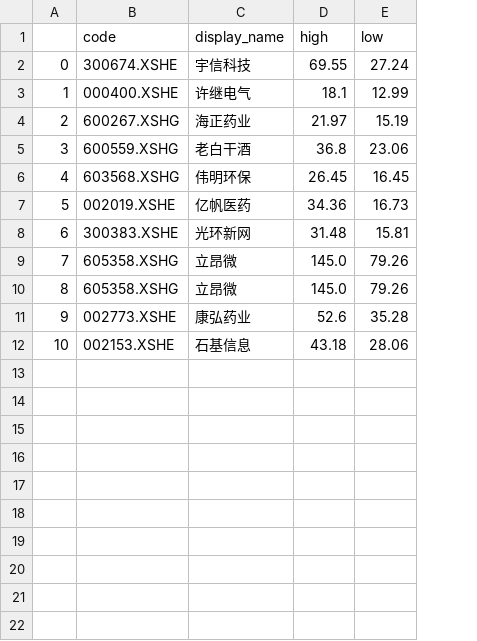
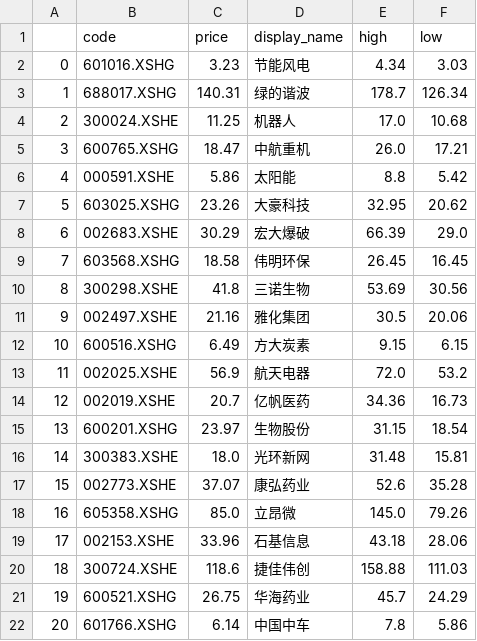
Before and after one commit to lh911002/quant, a CSV file: output/securities4.csv, drawn as a sheet; removed rows and columns are numbered as before the commit, all else as after; the diff names each change by its address in the sheet, - before the commit and + after, or states it on an @@ line.

```diff
--- a/output/securities4.csv
+++ b/output/securities4.csv
+column C (price), row 9: 18.58; row 14: 20.7; row 16: 18.0; rows 18-19: 85.0 | 33.96
-row 2: 0 | 300674.XSHE | 宇信科技 | 69.55 | 27.24
-row 3: 1 | 000400.XSHE | 许继电气 | 18.1 | 12.99
-row 4: 2 | 600267.XSHG | 海正药业 | 21.97 | 15.19
-row 5: 3 | 600559.XSHG | 老白干酒 | 36.8 | 23.06
+row 2: 0 | 601016.XSHG | 3.23 | 节能风电 | 4.34 | 3.03
+row 3: 1 | 688017.XSHG | 140.31 | 绿的谐波 | 178.7 | 126.34
+row 4: 2 | 300024.XSHE | 11.25 | 机器人 | 17.0 | 10.68
+row 5: 3 | 600765.XSHG | 18.47 | 中航重机 | 26.0 | 17.21
+row 6: 4 | 000591.XSHE | 5.86 | 太阳能 | 8.8 | 5.42
+row 7: 5 | 603025.XSHG | 23.26 | 大豪科技 | 32.95 | 20.62
+row 8: 6 | 002683.XSHE | 30.29 | 宏大爆破 | 66.39 | 29.0
@@ column A renumbered between rows 9 and 19 @@
+row 10: 8 | 300298.XSHE | 41.8 | 三诺生物 | 53.69 | 30.56
+row 11: 9 | 002497.XSHE | 21.16 | 雅化集团 | 30.5 | 20.06
+row 12: 10 | 600516.XSHG | 6.49 | 方大炭素 | 9.15 | 6.15
+row 13: 11 | 002025.XSHE | 56.9 | 航天电器 | 72.0 | 53.2
+row 15: 13 | 600201.XSHG | 23.97 | 生物股份 | 31.15 | 18.54
@@ row 11 moved to row 17: 15 @@
-row 10: 8 | 605358.XSHG | 立昂微 | 145.0 | 79.26
+row 20: 18 | 300724.XSHE | 118.6 | 捷佳伟创 | 158.88 | 111.03
+row 21: 19 | 600521.XSHG | 26.75 | 华海药业 | 45.7 | 24.29
+row 22: 20 | 601766.XSHG | 6.14 | 中国中车 | 7.8 | 5.86
```
Also changed, not shown: 1 other file.
